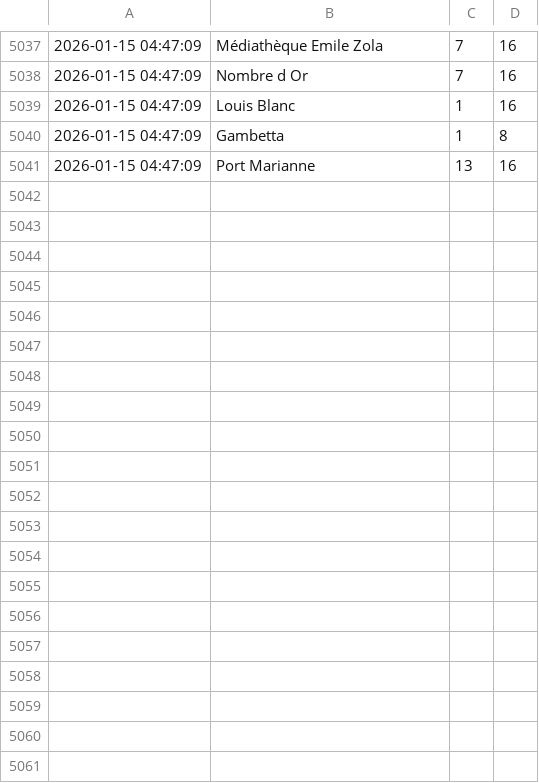
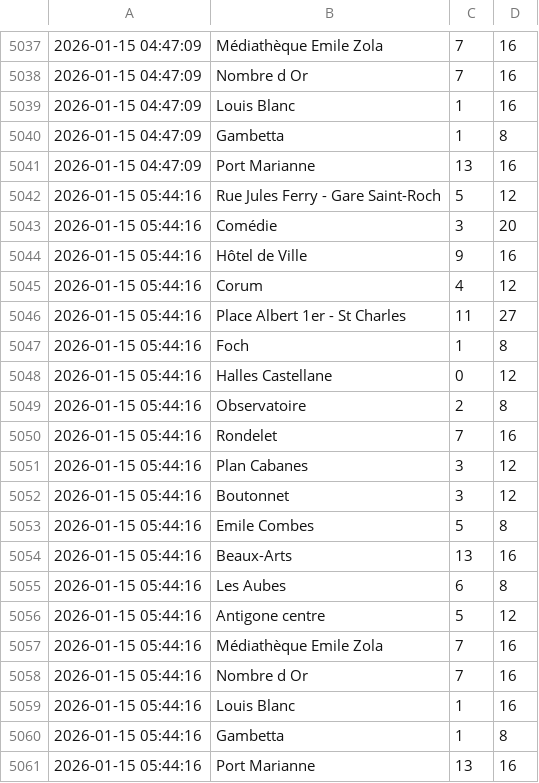
Before and after one commit to Midakiller/data-collect, a CSV file: parkings_velo.csv, drawn as a sheet; only a part is shown, gaps mark what is left out; the diff names each change by its address in the sheet, - before the commit and + after, or states it on an @@ line.

```diff
--- a/parkings_velo.csv
+++ b/parkings_velo.csv
+row 5042: 2026-01-15 05:44:16 | Rue Jules Ferry - Gare Saint-Roch | 5 | 12
+row 5043: 2026-01-15 05:44:16 | Comédie | 3 | 20
+row 5044: 2026-01-15 05:44:16 | Hôtel de Ville | 9 | 16
+row 5045: 2026-01-15 05:44:16 | Corum | 4 | 12
+row 5046: 2026-01-15 05:44:16 | Place Albert 1er - St Charles | 11 | 27
+row 5047: 2026-01-15 05:44:16 | Foch | 1 | 8
+row 5048: 2026-01-15 05:44:16 | Halles Castellane | 0 | 12
+row 5049: 2026-01-15 05:44:16 | Observatoire | 2 | 8
+row 5050: 2026-01-15 05:44:16 | Rondelet | 7 | 16
+row 5051: 2026-01-15 05:44:16 | Plan Cabanes | 3 | 12
+row 5052: 2026-01-15 05:44:16 | Boutonnet | 3 | 12
+row 5053: 2026-01-15 05:44:16 | Emile Combes | 5 | 8
+row 5054: 2026-01-15 05:44:16 | Beaux-Arts | 13 | 16
+row 5055: 2026-01-15 05:44:16 | Les Aubes | 6 | 8
+row 5056: 2026-01-15 05:44:16 | Antigone centre | 5 | 12
+row 5057: 2026-01-15 05:44:16 | Médiathèque Emile Zola | 7 | 16
+row 5058: 2026-01-15 05:44:16 | Nombre d Or | 7 | 16
+row 5059: 2026-01-15 05:44:16 | Louis Blanc | 1 | 16
+row 5060: 2026-01-15 05:44:16 | Gambetta | 1 | 8
+row 5061: 2026-01-15 05:44:16 | Port Marianne | 13 | 16
```
Also changed, not shown: parkings_voiture.csv.
